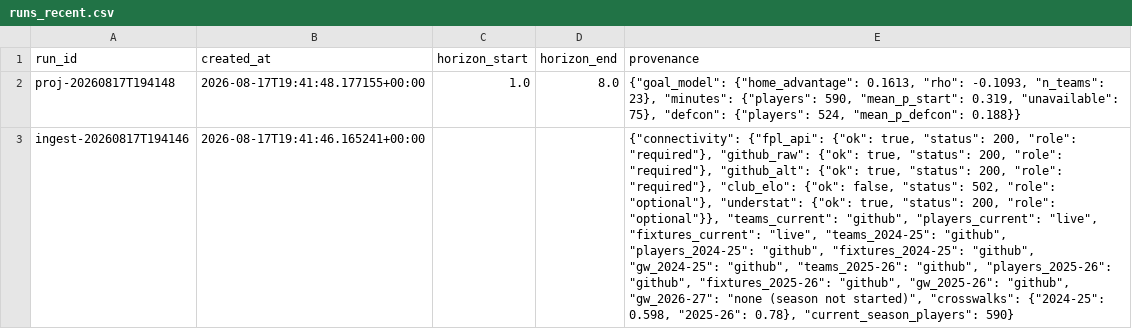
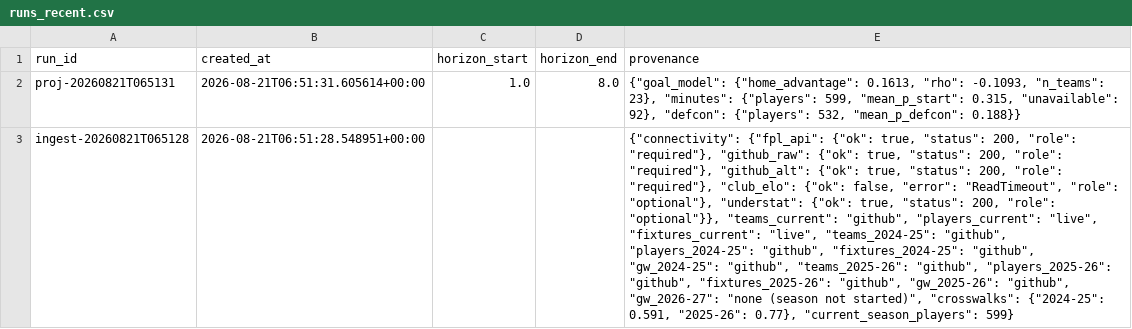
Before and after one commit to Houssem-Ben-Salem/Fantasy, a CSV file: exports/runs_recent.csv, drawn as a sheet; the diff names each change by its address in the sheet, - before the commit and + after, or states it on an @@ line.

```diff
--- a/exports/runs_recent.csv
+++ b/exports/runs_recent.csv
-A2 (run_id): proj-20260817T194148
+A2 (run_id): proj-20260821T065131
-B2 (created_at): 2026-08-17T19:41:48.177155+00:00
+B2 (created_at): 2026-08-21T06:51:31.605614+00:00
-E2 (provenance): …"minutes": {"players": 590, "mean_p_start": 0.319, "unavailable": 75}, "defcon": {"players": 524, "mean_p_defcon": 0.188}}
+E2 (provenance): …"minutes": {"players": 599, "mean_p_start": 0.315, "unavailable": 92}, "defcon": {"players": 532, "mean_p_defcon": 0.188}}
-A3 (run_id): ingest-20260817T194146
+A3 (run_id): ingest-20260821T065128
-B3 (created_at): 2026-08-17T19:41:46.165241+00:00
+B3 (created_at): 2026-08-21T06:51:28.548951+00:00
-E3 (provenance): …{"ok": false, "status": 502, "role": "optional"}, "understat": {"ok": true, "status": 200, "role": "optional"}}, "teams_current": "github", "players_current": "live", "fixtures_current": "live", "teams_2024-25": "github", "players_2024-25": "github", "fixtures_2024-25": "github", "gw_2024-25": "github", "teams_2025-26": "github", "players_2025-26": "github", "fixtures_2025-26": "github", "gw_2025-26": "github", "gw_2026-27": "none (season not started)", "crosswalks": {"2024-25": 0.598, "2025-26": 0.78}, "current_season_players": 590}
+E3 (provenance): …{"ok": false, "error": "ReadTimeout", "role": "optional"}, "understat": {"ok": true, "status": 200, "role": "optional"}}, "teams_current": "github", "players_current": "live", "fixtures_current": "live", "teams_2024-25": "github", "players_2024-25": "github", "fixtures_2024-25": "github", "gw_2024-25": "github", "teams_2025-26": "github", "players_2025-26": "github", "fixtures_2025-26": "github", "gw_2025-26": "github", "gw_2026-27": "none (season not started)", "crosswalks": {"2024-25": 0.591, "2025-26": 0.77}, "current_season_players": 599}
```
Also changed, not shown: 2 other files.
